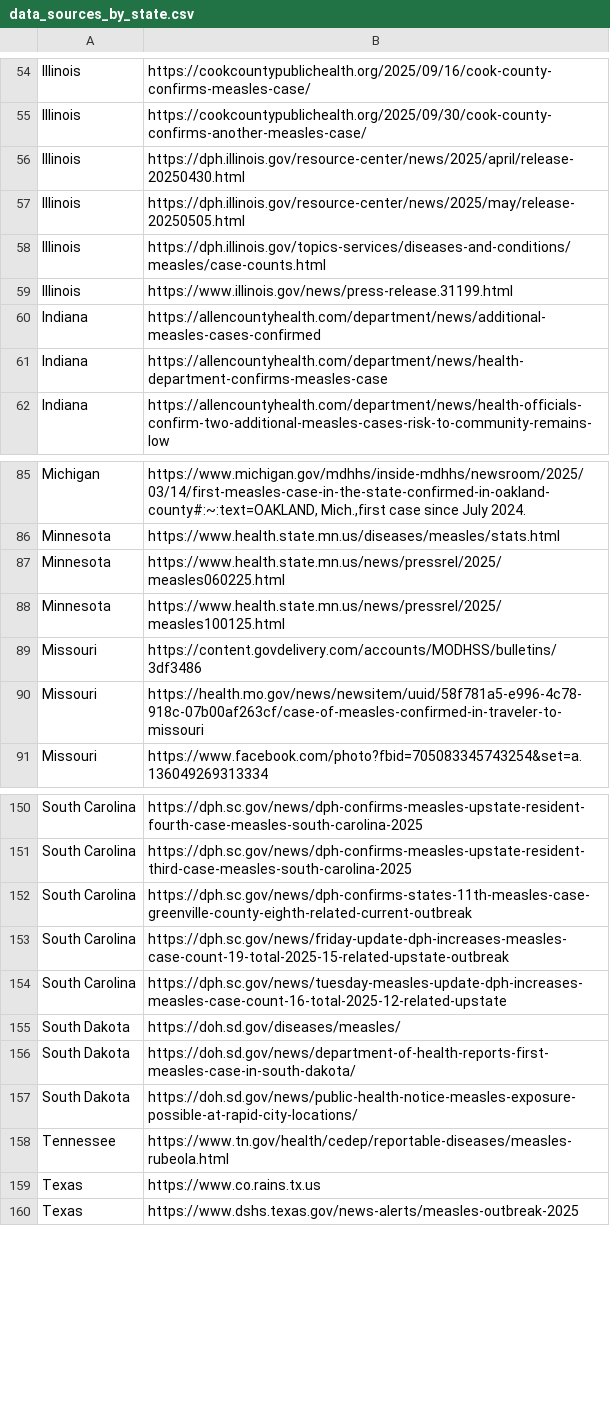
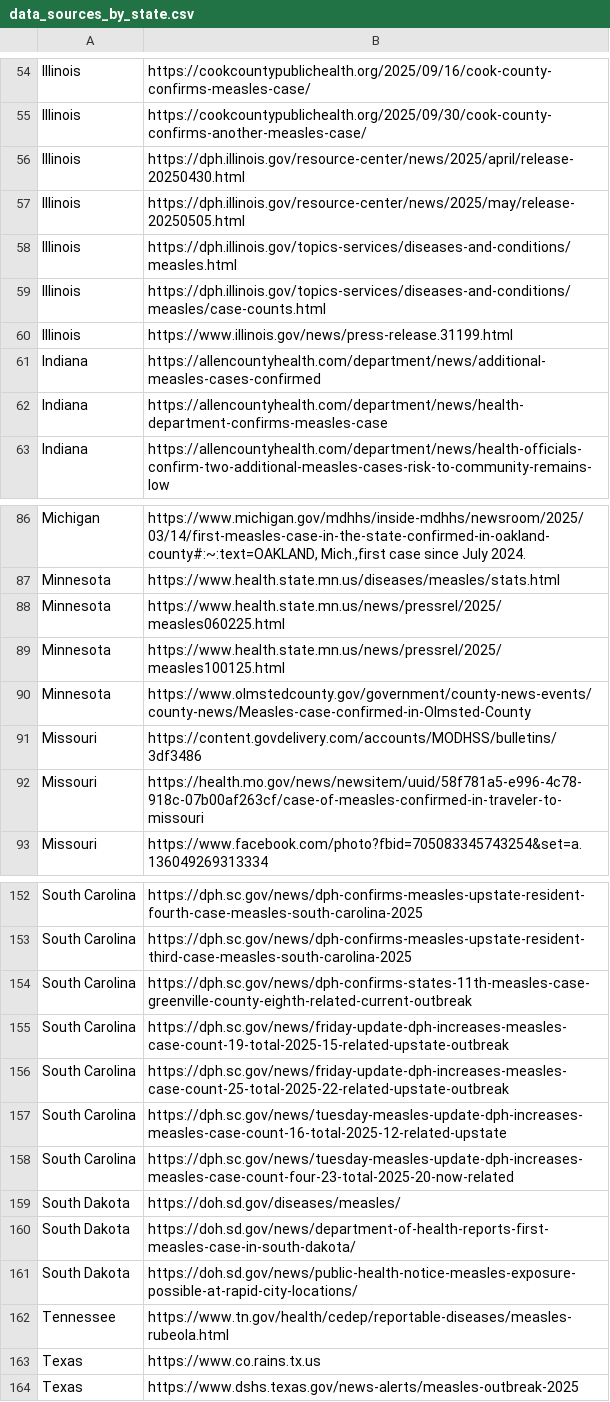
Before and after one commit to CSSEGISandData/measles_data, a CSV file: data_sources_by_state.csv, drawn as a sheet; only a part is shown, gaps mark what is left out.

```diff
--- a/data_sources_by_state.csv
+++ b/data_sources_by_state.csv
@@ -57,2 +57,3 @@ Illinois,https://dph.illinois.gov/resource-center/news/2025/april/release-202504
 Illinois,https://dph.illinois.gov/resource-center/news/2025/may/release-20250505.html
+Illinois,https://dph.illinois.gov/topics-services/diseases-and-conditions/measles.html
 Illinois,https://dph.illinois.gov/topics-services/diseases-and-conditions/measles/case-counts.html
@@ -88,2 +89,3 @@ Minnesota,https://www.health.state.mn.us/news/pressrel/2025/measles060225.html
 Minnesota,https://www.health.state.mn.us/news/pressrel/2025/measles100125.html
+Minnesota,https://www.olmstedcounty.gov/government/county-news-events/county-news/Measles-case-confirmed-in-Olmsted-County
 Missouri,https://content.govdelivery.com/accounts/MODHSS/bulletins/3df3486
@@ -153,3 +155,5 @@ South Carolina,https://dph.sc.gov/news/dph-confirms-states-11th-measles-case-gre
 South Carolina,https://dph.sc.gov/news/friday-update-dph-increases-measles-case-count-19-total-2025-15-related-upstate-outbreak
+South Carolina,https://dph.sc.gov/news/friday-update-dph-increases-measles-case-count-25-total-2025-22-related-upstate-outbreak
 South Carolina,https://dph.sc.gov/news/tuesday-measles-update-dph-increases-measles-case-count-16-total-2025-12-related-upstate
+South Carolina,https://dph.sc.gov/news/tuesday-measles-update-dph-increases-measles-case-count-four-23-total-2025-20-now-related
 South Dakota,https://doh.sd.gov/diseases/measles/
```
Also changed, not shown: Top_states_time_series.csv, measles_county_all_updates.csv.
